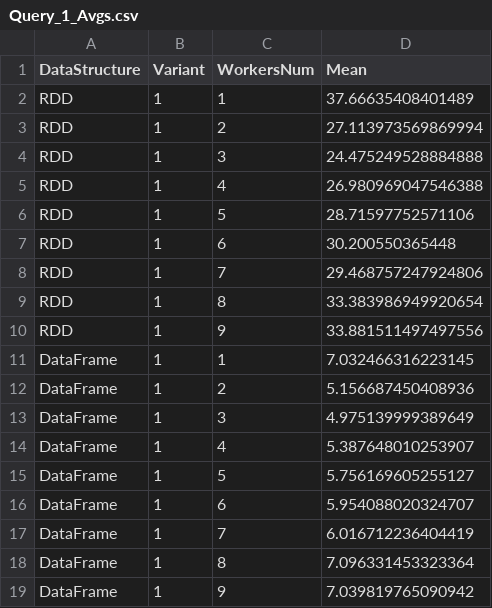
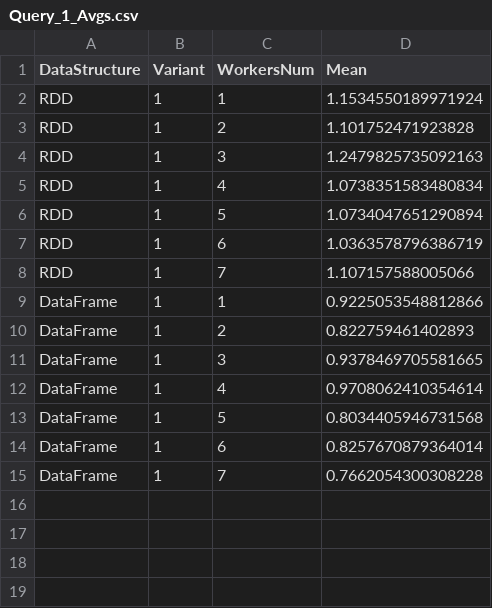
Before and after one commit to SimoneNicosanti/SABD_Project_1, a CSV file: Results/evaluation/Query_1_Avgs.csv, drawn as a sheet.

```diff
--- a/Results/evaluation/Query_1_Avgs.csv
+++ b/Results/evaluation/Query_1_Avgs.csv
@@ -1,19 +1,15 @@
 DataStructure,Variant,WorkersNum,Mean
-RDD,1,1,37.66635408401489
-RDD,1,2,27.113973569869994
-RDD,1,3,24.475249528884888
-RDD,1,4,26.980969047546388
-RDD,1,5,28.71597752571106
-RDD,1,6,30.200550365448
-RDD,1,7,29.468757247924806
-RDD,1,8,33.383986949920654
-RDD,1,9,33.881511497497556
-DataFrame,1,1,7.032466316223145
-DataFrame,1,2,5.156687450408936
-DataFrame,1,3,4.975139999389649
-DataFrame,1,4,5.387648010253907
-DataFrame,1,5,5.756169605255127
-DataFrame,1,6,5.954088020324707
-DataFrame,1,7,6.016712236404419
-DataFrame,1,8,7.096331453323364
-DataFrame,1,9,7.039819765090942
+RDD,1,1,1.1534550189971924
+RDD,1,2,1.101752471923828
+RDD,1,3,1.2479825735092163
+RDD,1,4,1.0738351583480834
+RDD,1,5,1.0734047651290894
+RDD,1,6,1.0363578796386719
+RDD,1,7,1.107157588005066
+DataFrame,1,1,0.9225053548812866
+DataFrame,1,2,0.822759461402893
+DataFrame,1,3,0.9378469705581665
+DataFrame,1,4,0.9708062410354614
+DataFrame,1,5,0.8034405946731568
+DataFrame,1,6,0.8257670879364014
+DataFrame,1,7,0.7662054300308228
```
Also changed, not shown: Results/evaluation/Query_2_Avgs.csv, Results/evaluation/Query_3_Avgs.csv, 29 other files.
